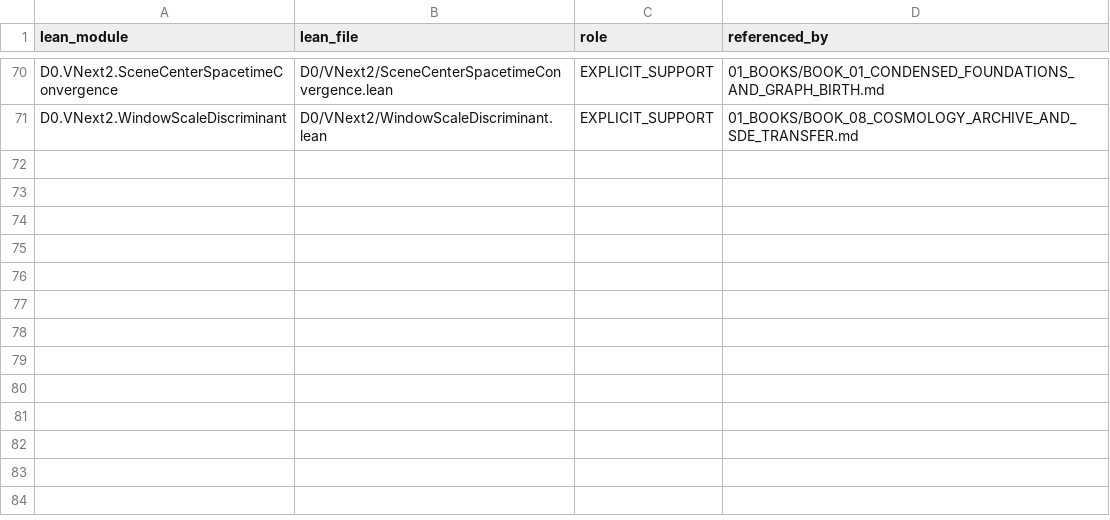
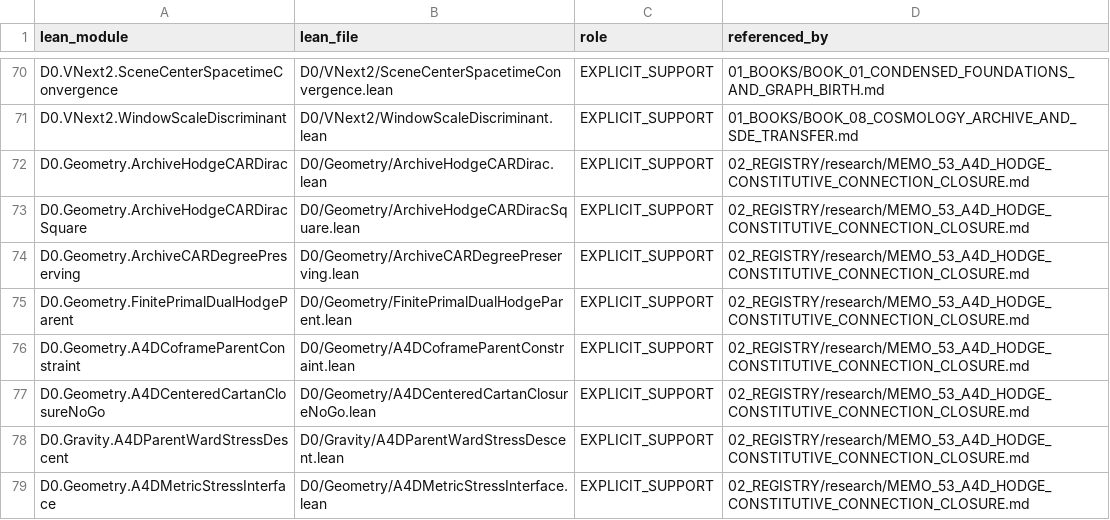
Before and after one commit to gvakhrushev/d0_15, a CSV file: 02_REGISTRY/formal_support.csv, drawn as a sheet; only a part is shown, gaps mark what is left out.

Commit message:
own flat Hodge adjoint and conditional parent algebra
Separate the cosine hopping operator from hodgeCarDirac and record its counting adjoint, fermionic parity, scalar Laplacian, and L=2 diagonal collision. Land the conditional mixed parent Ward, the radius-one Cartan closure no-go, and the stress-component algebra without selecting a constitutive law.

```diff
--- a/02_REGISTRY/formal_support.csv
+++ b/02_REGISTRY/formal_support.csv
@@ -71 +71,9 @@ D0.VNext2.SceneCenterSpacetimeConvergence,D0/VNext2/SceneCenterSpacetimeConverge
 D0.VNext2.WindowScaleDiscriminant,D0/VNext2/WindowScaleDiscriminant.lean,EXPLICIT_SUPPORT,01_BOOKS/BOOK_08_COSMOLOGY_ARCHIVE_AND_SDE_TRANSFER.md
+D0.Geometry.ArchiveHodgeCARDirac,D0/Geometry/ArchiveHodgeCARDirac.lean,EXPLICIT_SUPPORT,02_REGISTRY/research/MEMO_53_A4D_HODGE_CONSTITUTIVE_CONNECTION_CLOSURE.md
+D0.Geometry.ArchiveHodgeCARDiracSquare,D0/Geometry/ArchiveHodgeCARDiracSquare.lean,EXPLICIT_SUPPORT,02_REGISTRY/research/MEMO_53_A4D_HODGE_CONSTITUTIVE_CONNECTION_CLOSURE.md
+D0.Geometry.ArchiveCARDegreePreserving,D0/Geometry/ArchiveCARDegreePreserving.lean,EXPLICIT_SUPPORT,02_REGISTRY/research/MEMO_53_A4D_HODGE_CONSTITUTIVE_CONNECTION_CLOSURE.md
+D0.Geometry.FinitePrimalDualHodgeParent,D0/Geometry/FinitePrimalDualHodgeParent.lean,EXPLICIT_SUPPORT,02_REGISTRY/research/MEMO_53_A4D_HODGE_CONSTITUTIVE_CONNECTION_CLOSURE.md
+D0.Geometry.A4DCoframeParentConstraint,D0/Geometry/A4DCoframeParentConstraint.lean,EXPLICIT_SUPPORT,02_REGISTRY/research/MEMO_53_A4D_HODGE_CONSTITUTIVE_CONNECTION_CLOSURE.md
+D0.Geometry.A4DCenteredCartanClosureNoGo,D0/Geometry/A4DCenteredCartanClosureNoGo.lean,EXPLICIT_SUPPORT,02_REGISTRY/research/MEMO_53_A4D_HODGE_CONSTITUTIVE_CONNECTION_CLOSURE.md
+D0.Gravity.A4DParentWardStressDescent,D0/Gravity/A4DParentWardStressDescent.lean,EXPLICIT_SUPPORT,02_REGISTRY/research/MEMO_53_A4D_HODGE_CONSTITUTIVE_CONNECTION_CLOSURE.md
+D0.Geometry.A4DMetricStressInterface,D0/Geometry/A4DMetricStressInterface.lean,EXPLICIT_SUPPORT,02_REGISTRY/research/MEMO_53_A4D_HODGE_CONSTITUTIVE_CONNECTION_CLOSURE.md
```
Also changed, not shown: 02_REGISTRY/claims.csv, 15 other files.
